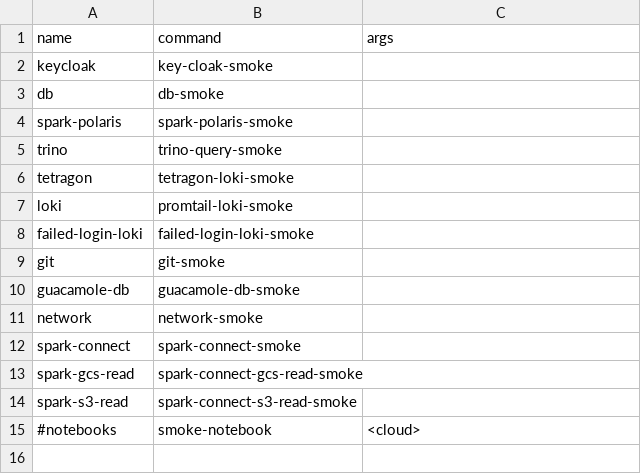
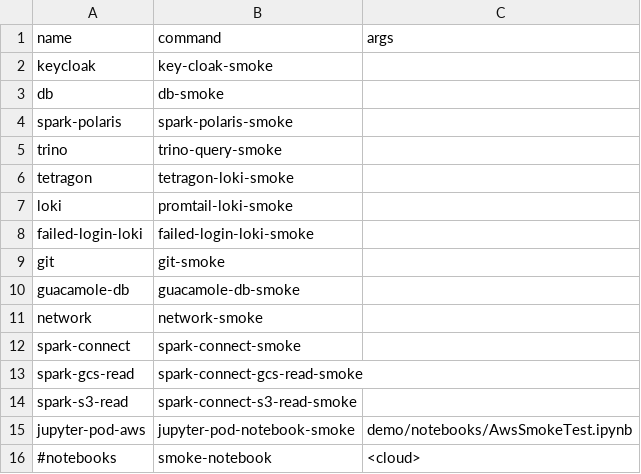
Before and after one commit to emrys-health/afon, a CSV file: scripts/smoke/tests-full.csv, drawn as a sheet; the diff names each change by its address in the sheet, - before the commit and + after, or states it on an @@ line.

Commit message:
[#414] Spark connect URL as env var. Smoke test for running notebook.

```diff
--- a/scripts/smoke/tests-full.csv
+++ b/scripts/smoke/tests-full.csv
+row 15: jupyter-pod-aws | jupyter-pod-notebook-smoke | demo/notebooks/AwsSmokeTest.ipynb
```
Also changed, not shown: 6 other files.
